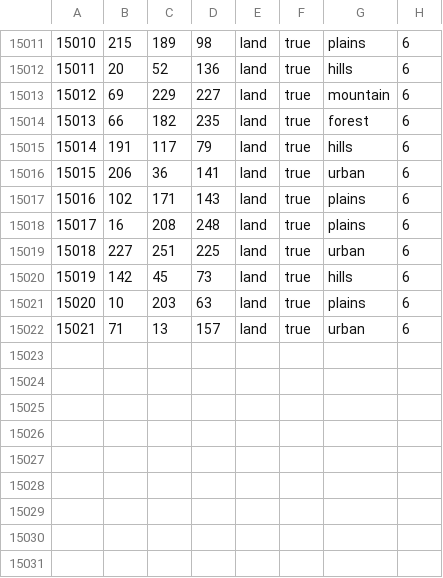
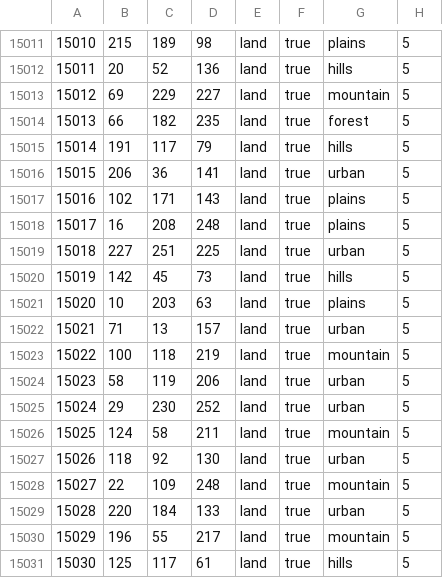
Before and after one commit to Ilan-GG/TFR-Mexican-Expansion, a CSV file: map/definition.csv, drawn as a sheet; only a part is shown, gaps mark what is left out; the diff covers the shown part only.

```diff
--- a/map/definition.csv
+++ b/map/definition.csv
@@ -15011,12 +15011,21 @@
-15010;215;189;98;land;true;plains;6
-15011;20;52;136;land;true;hills;6
-15012;69;229;227;land;true;mountain;6
-15013;66;182;235;land;true;forest;6
-15014;191;117;79;land;true;hills;6
-15015;206;36;141;land;true;urban;6
-15016;102;171;143;land;true;plains;6
-15017;16;208;248;land;true;plains;6
-15018;227;251;225;land;true;urban;6
-15019;142;45;73;land;true;hills;6
-15020;10;203;63;land;true;plains;6
-15021;71;13;157;land;true;urban;6
+15010;215;189;98;land;true;plains;5
+15011;20;52;136;land;true;hills;5
+15012;69;229;227;land;true;mountain;5
+15013;66;182;235;land;true;forest;5
+15014;191;117;79;land;true;hills;5
+15015;206;36;141;land;true;urban;5
+15016;102;171;143;land;true;plains;5
+15017;16;208;248;land;true;plains;5
+15018;227;251;225;land;true;urban;5
+15019;142;45;73;land;true;hills;5
+15020;10;203;63;land;true;plains;5
+15021;71;13;157;land;true;urban;5
+15022;100;118;219;land;true;mountain;5
+15023;58;119;206;land;true;urban;5
+15024;29;230;252;land;true;urban;5
+15025;124;58;211;land;true;mountain;5
+15026;118;92;130;land;true;urban;5
+15027;22;109;248;land;true;mountain;5
+15028;220;184;133;land;true;urban;5
+15029;196;55;217;land;true;mountain;5
+15030;125;117;61;land;true;hills;5
```
Also changed, not shown: 28 edited cells elsewhere in this file, 10 other files.
